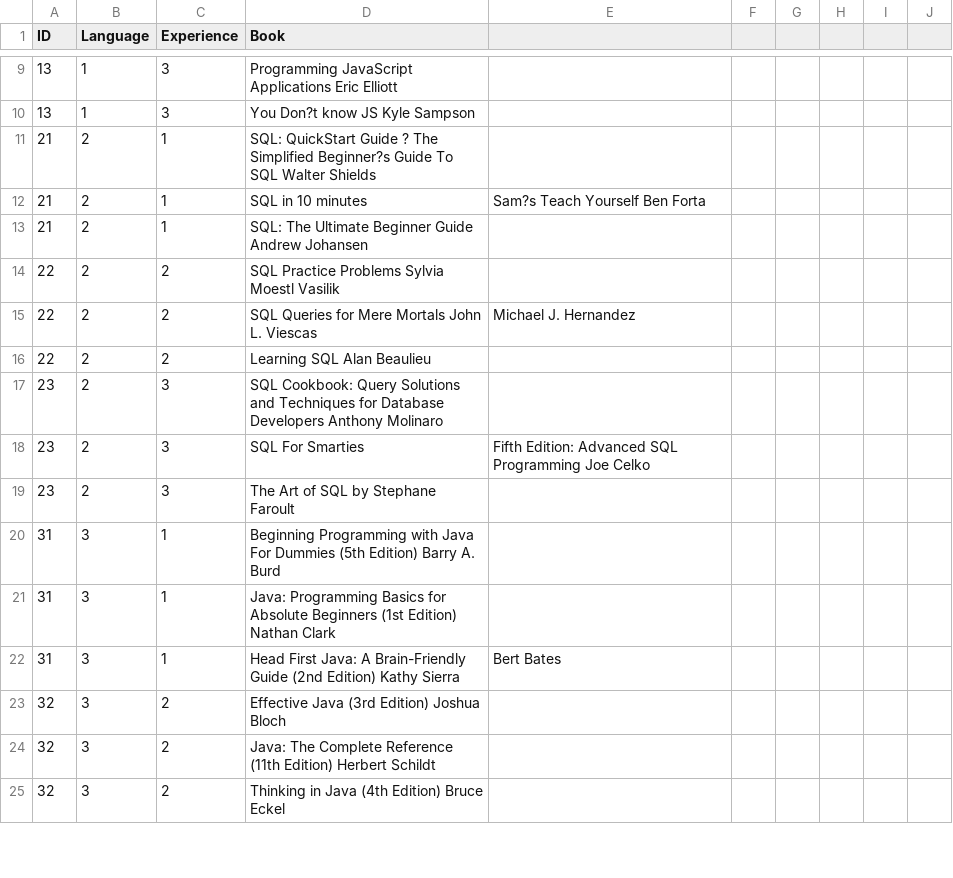
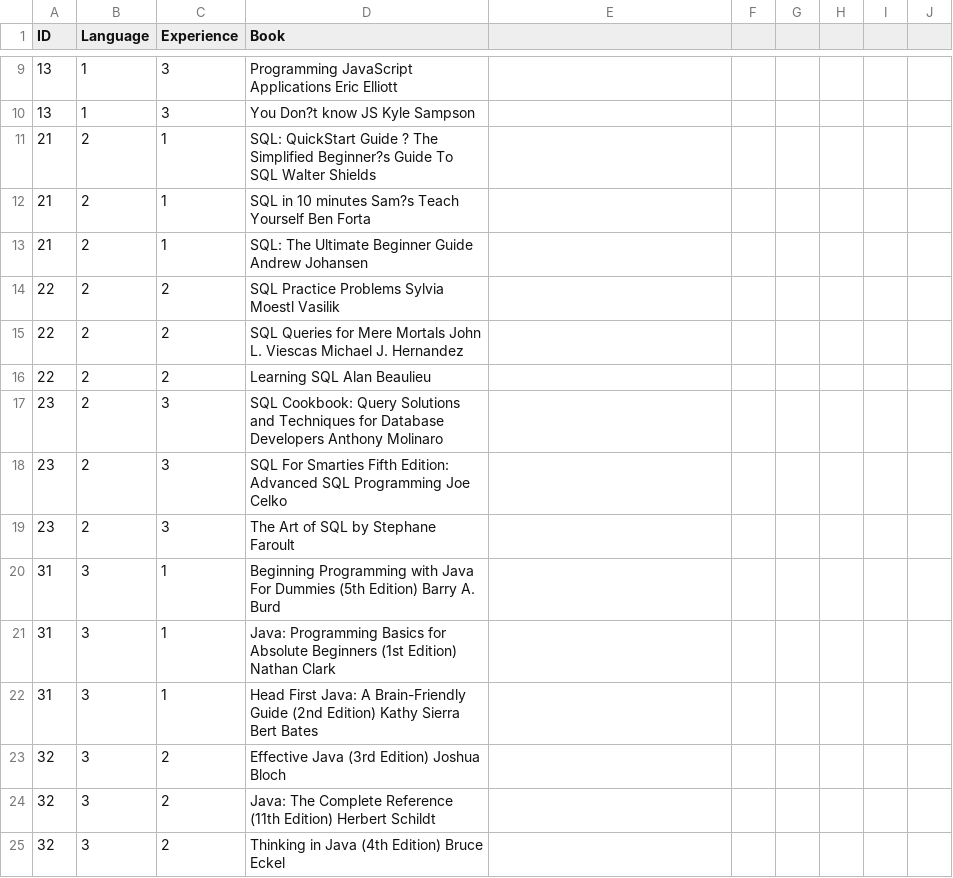
Before and after one commit to fatmaaltinsoy/a-heuristic-technique-for-hyperpameter-tuning, a CSV file: Code/books.csv, drawn as a sheet; only a part is shown, gaps mark what is left out; the diff covers the shown part only.

```diff
--- a/Code/books.csv
+++ b/Code/books.csv
@@ -11,9 +11,9 @@
 21,2,1,SQL: QuickStart Guide ? The Simplified Beginner?s Guide To SQL Walter Shields
-21,2,1,SQL in 10 minutes, Sam?s Teach Yourself Ben Forta
+21,2,1,SQL in 10 minutes Sam?s Teach Yourself Ben Forta
 21,2,1,SQL: The Ultimate Beginner Guide Andrew Johansen
 22,2,2, SQL Practice Problems Sylvia Moestl Vasilik
-22,2,2,SQL Queries for Mere Mortals John L. Viescas, Michael J. Hernandez
+22,2,2,SQL Queries for Mere Mortals John L. Viescas Michael J. Hernandez
 22,2,2,Learning SQL Alan Beaulieu
 23,2,3,SQL Cookbook: Query Solutions and Techniques for Database Developers Anthony Molinaro
-23,2,3,SQL For Smarties, Fifth Edition: Advanced SQL Programming Joe Celko
+23,2,3,SQL For Smarties Fifth Edition: Advanced SQL Programming Joe Celko
 23,2,3,The Art of SQL by Stephane Faroult
@@ -21,3 +21,3 @@
 31,3,1,Java: Programming Basics for Absolute Beginners (1st Edition) Nathan Clark
-31,3,1,Head First Java: A Brain-Friendly Guide (2nd Edition) Kathy Sierra, Bert Bates
+31,3,1,Head First Java: A Brain-Friendly Guide (2nd Edition) Kathy Sierra Bert Bates
 32,3,2,Effective Java (3rd Edition) Joshua Bloch
```
Also changed, not shown: 126 edited cells elsewhere in this file.
